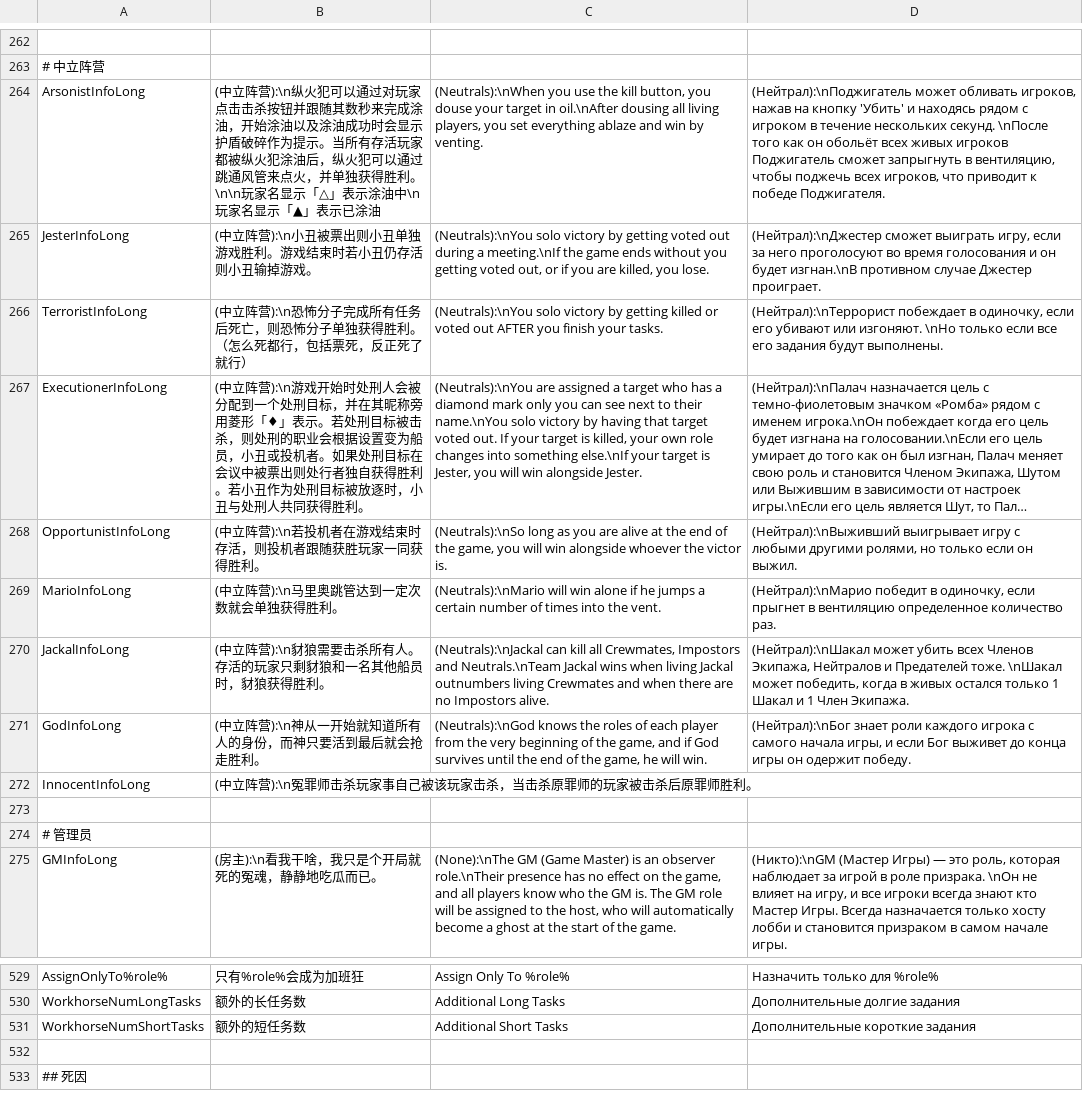
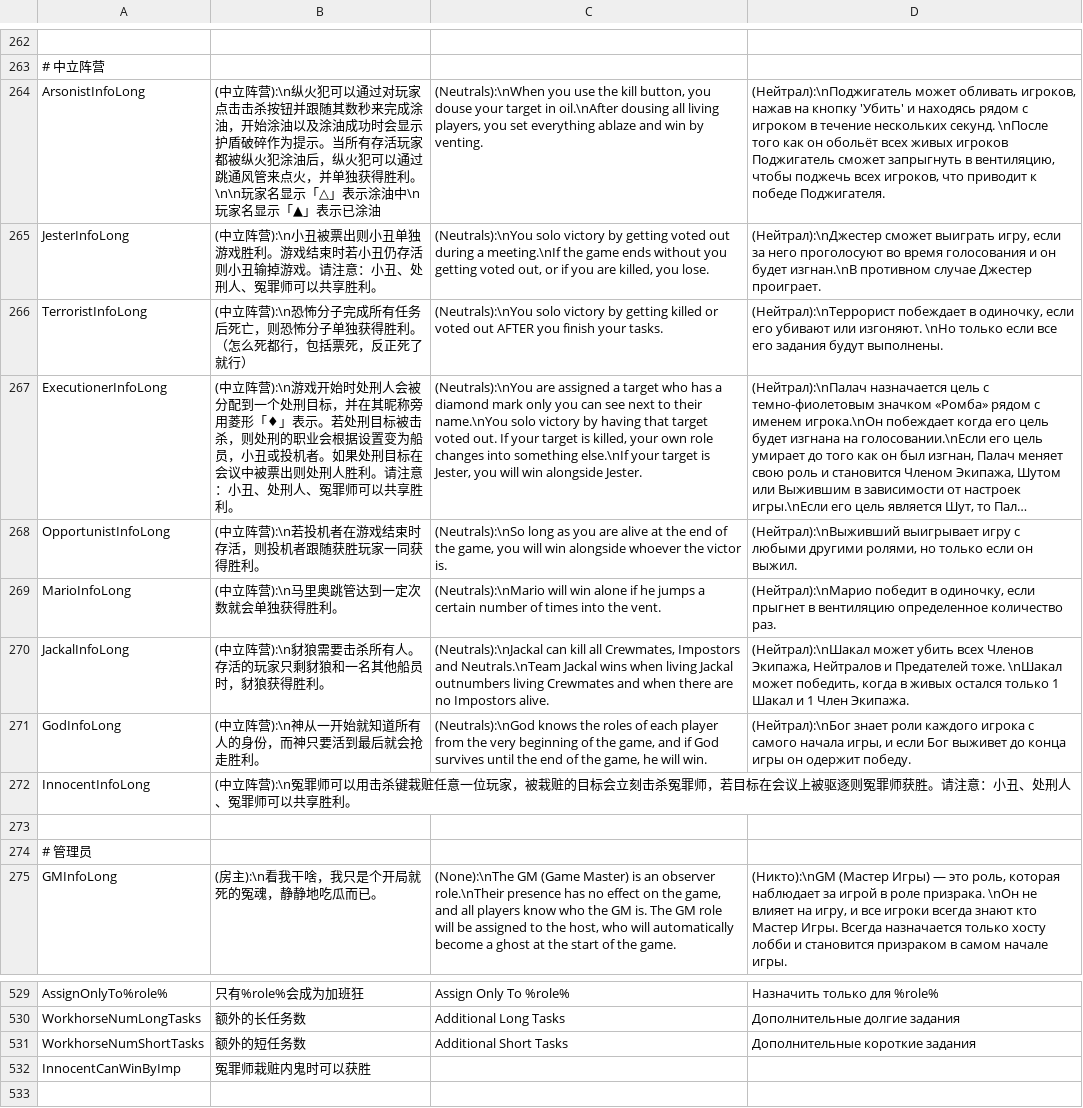
Before and after one commit to tukasa0001/TownOfHost, a CSV file: Resources/string.csv, drawn as a sheet; only a part is shown, gaps mark what is left out; the shorter side is filled out with more unchanged rows; long unchanged cells end in …; the diff names each change by its address in the sheet, - before the commit and + after, or states it on an @@ line.

Commit message:
BugFix For Innocent

```diff
--- a/Resources/string.csv
+++ b/Resources/string.csv
-B265: …掉游戏。
+B265: …掉游戏。请注意：小丑、处刑人、冤罪师可以共享胜利。
-B267: …票出则处行者独自获得胜利。若小丑作为处刑目标被放逐时，小丑与处刑人共同获得胜利。
+B267: …票出则处刑人胜利。请注意：小丑、处刑人、冤罪师可以共享胜利。
-B272: …):\n冤罪师击杀玩家事自己被该玩家击杀，当击杀原罪师的玩家被击杀后原罪师胜利。
+B272: …):\n冤罪师可以用击杀键栽赃任意一位玩家，被栽赃的目标会立刻击杀冤罪师，若目标在会议上被驱逐则冤罪师获胜。请注意：小丑、处刑人、冤罪师可以共享胜利。
+row 532: InnocentCanWinByImp | 冤罪师栽赃内鬼时可以获胜
```
Also changed, not shown: 4 other files.
